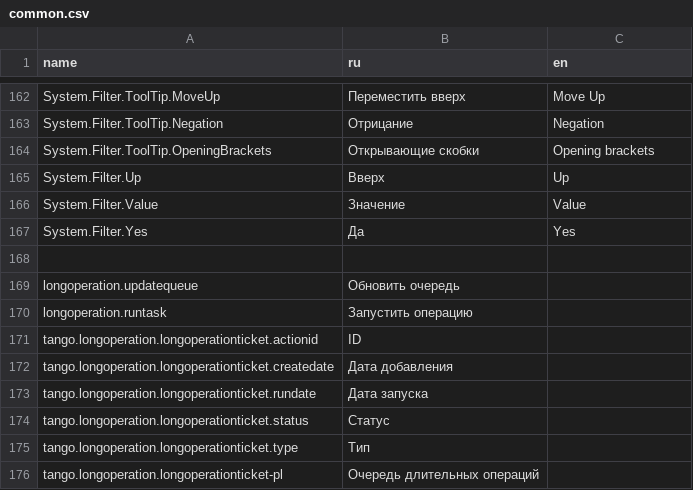
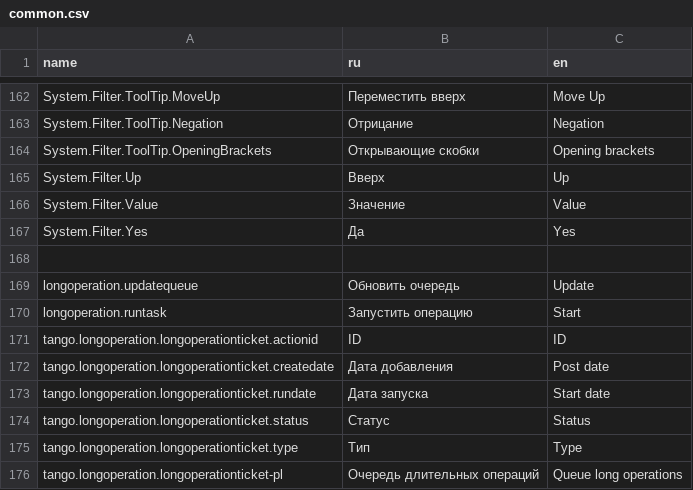
Before and after one commit to TangoCS/TangoCS, a CSV file: Tango.Client.Js/wwwroot/data/res/common.csv, drawn as a sheet; only a part is shown, gaps mark what is left out.

```diff
--- a/Tango.Client.Js/wwwroot/data/res/common.csv
+++ b/Tango.Client.Js/wwwroot/data/res/common.csv
@@ -168,9 +168,9 @@ System.Filter.Yes;Да;Yes
 
-longoperation.updatequeue;Обновить очередь
-longoperation.runtask;Запустить операцию
-tango.longoperation.longoperationticket.actionid;ID
-tango.longoperation.longoperationticket.createdate;Дата добавления
-tango.longoperation.longoperationticket.rundate;Дата запуска
-tango.longoperation.longoperationticket.status;Статус
-tango.longoperation.longoperationticket.type;Тип
-tango.longoperation.longoperationticket-pl;Очередь длительных операций
+longoperation.updatequeue;Обновить очередь;Update
+longoperation.runtask;Запустить операцию;Start
+tango.longoperation.longoperationticket.actionid;ID;ID
+tango.longoperation.longoperationticket.createdate;Дата добавления;Post date
+tango.longoperation.longoperationticket.rundate;Дата запуска;Start date
+tango.longoperation.longoperationticket.status;Статус;Status
+tango.longoperation.longoperationticket.type;Тип;Type
+tango.longoperation.longoperationticket-pl;Очередь длительных операций;Queue long operations
```
Also changed, not shown: 1 other file.
